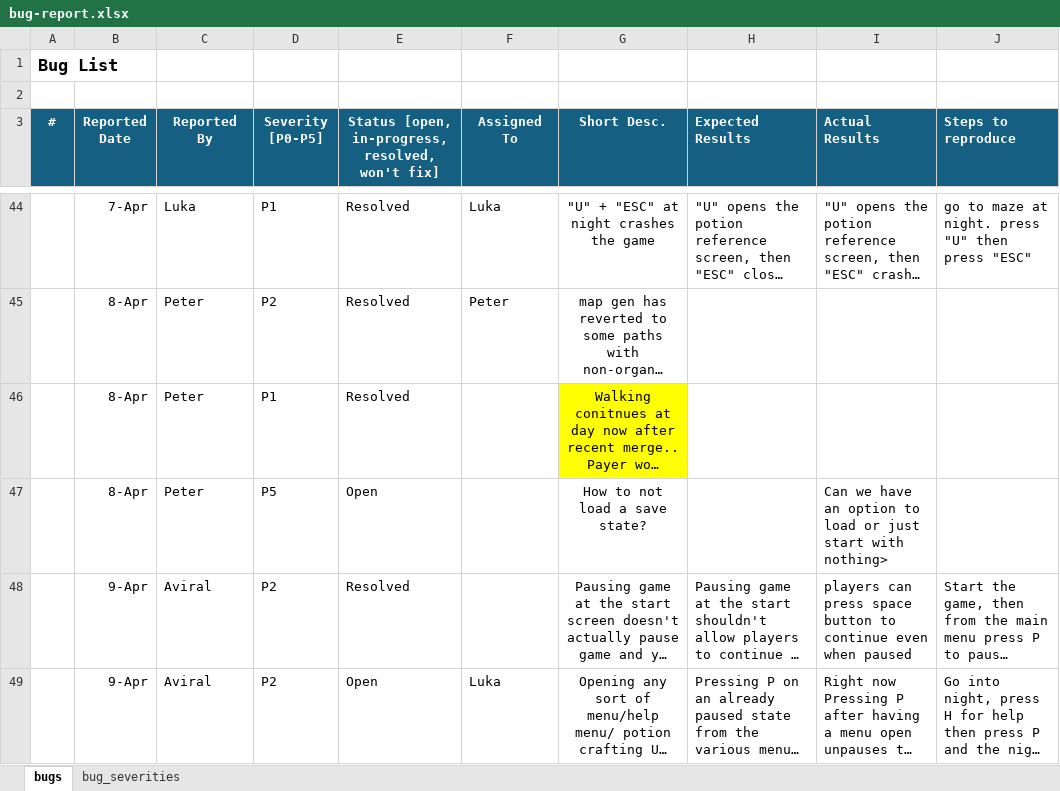
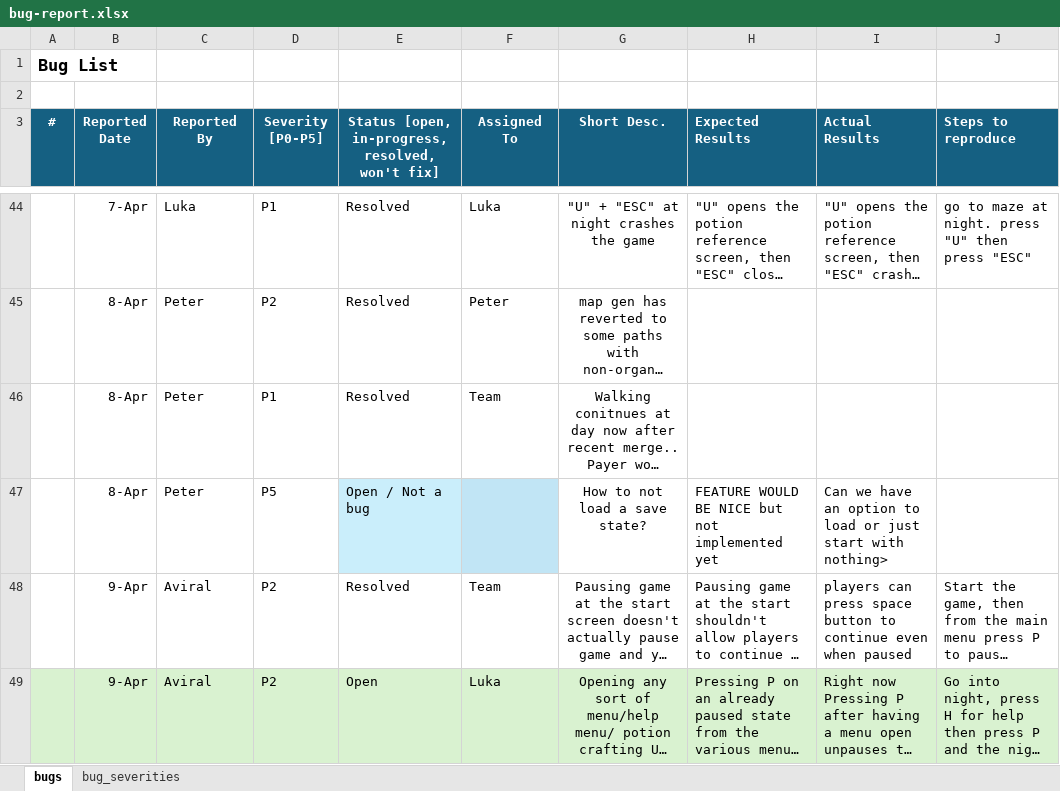
Before and after one commit to psorokva/Shadowgrove, an Excel workbook: doc/bug-report.xlsx, sheet bugs, drawn as a sheet; only a part is shown, gaps mark what is left out; long unchanged cells end in …; values as stored, in another font and other column widths than the file's, no borders; the diff covers the shown part only; the diff names each change by its address in the sheet, - before the commit and + after, or states it on an @@ line.

Commit message:
M4: bug report update

```diff
--- a/doc/bug-report.xlsx (sheet bugs)
+++ b/doc/bug-report.xlsx (sheet bugs)
-F46 (Assigned To): (empty)
+F46 (Assigned To): Team
-G46 fill: #FFFF00
+G46 fill: none
-E47: Open
+E47: Open / Not a bug
-E47 fill: none
+E47 fill: #CAEEFB
-F47 fill: none
+F47 fill: #C1E5F5
-H47 (Expected Results): (empty)
+H47 (Expected Results): FEATURE WOULD BE NICE but not implemented yet
-F48 (Assigned To): (empty)
+F48 (Assigned To): Team
-A49:J49 fill: none
+A49:J49 fill: #D9F2D0
```
Also changed, not shown: 1 added row, 2 removed rows, 16 edited cells and cell formats elsewhere in this sheet.
